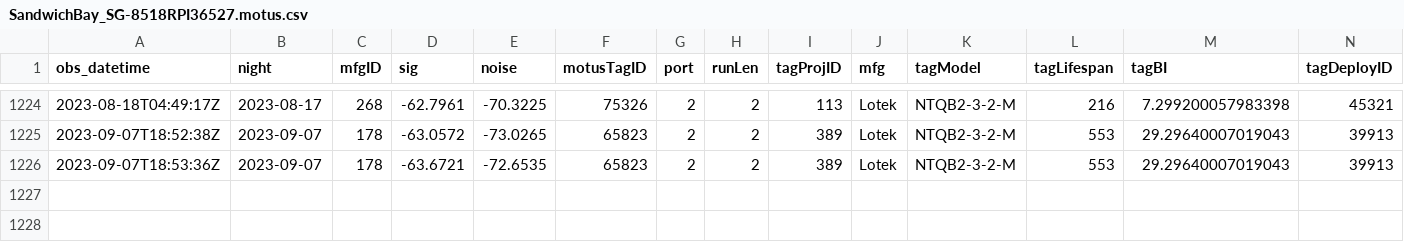
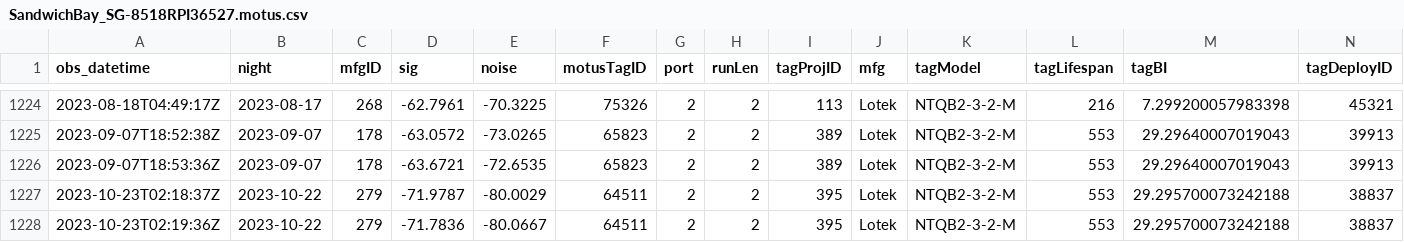
Before and after one commit to Motus-307/DetectionData, a CSV file: Receivers/SandwichBay_SG-8518RPI36527.motus.csv, drawn as a sheet; only a part is shown, gaps mark what is left out; rows hold the shown columns only; the diff names each change by its address in the sheet, - before the commit and + after, or states it on an @@ line.

```diff
--- a/Receivers/SandwichBay_SG-8518RPI36527.motus.csv
+++ b/Receivers/SandwichBay_SG-8518RPI36527.motus.csv
+row 1227: 2023-10-23T02:18:37Z | 2023-10-22 | 279 | -71.9787 | -80.0029 | 64511 | 2 | 2 | 395 | Lotek | NTQB2-3-2-M | 553 | 29.295700073242188 | 38837
+row 1228: 2023-10-23T02:19:36Z | 2023-10-22 | 279 | -71.7836 | -80.0667 | 64511 | 2 | 2 | 395 | Lotek | NTQB2-3-2-M | 553 | 29.295700073242188 | 38837
```
Also changed, not shown: Receivers/Dungeness_SG-3847RPI3BD14.motus.csv, Receivers/GibraltarPoint_CTT-V3023D0E2535.motus.csv, 6 other files.
